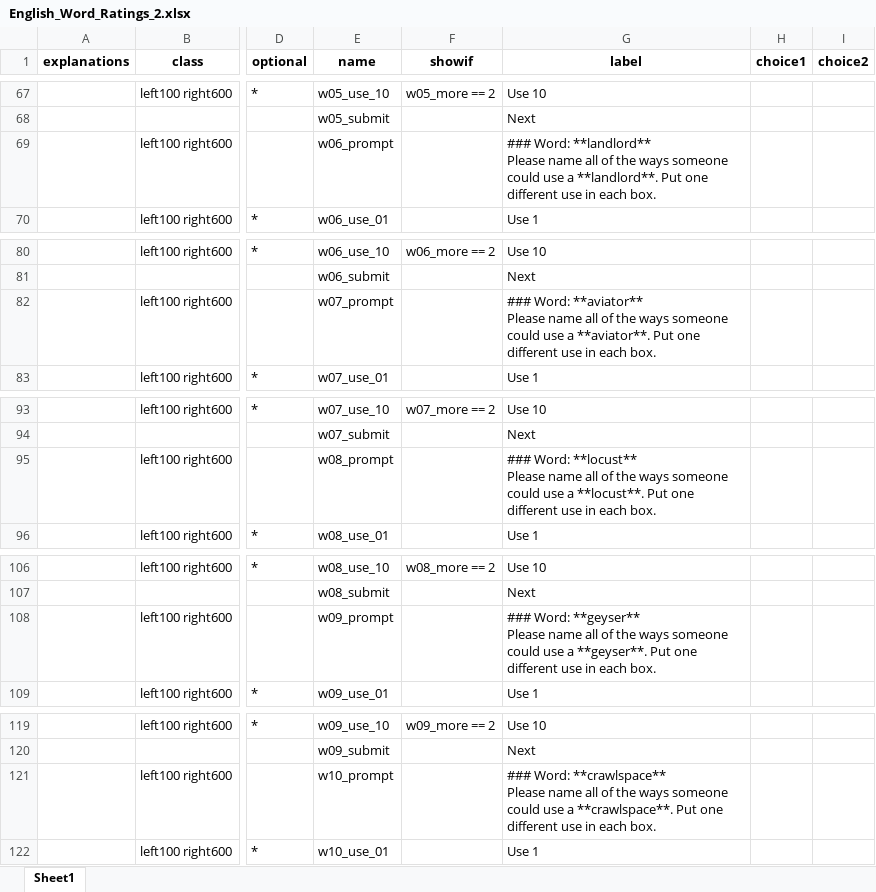
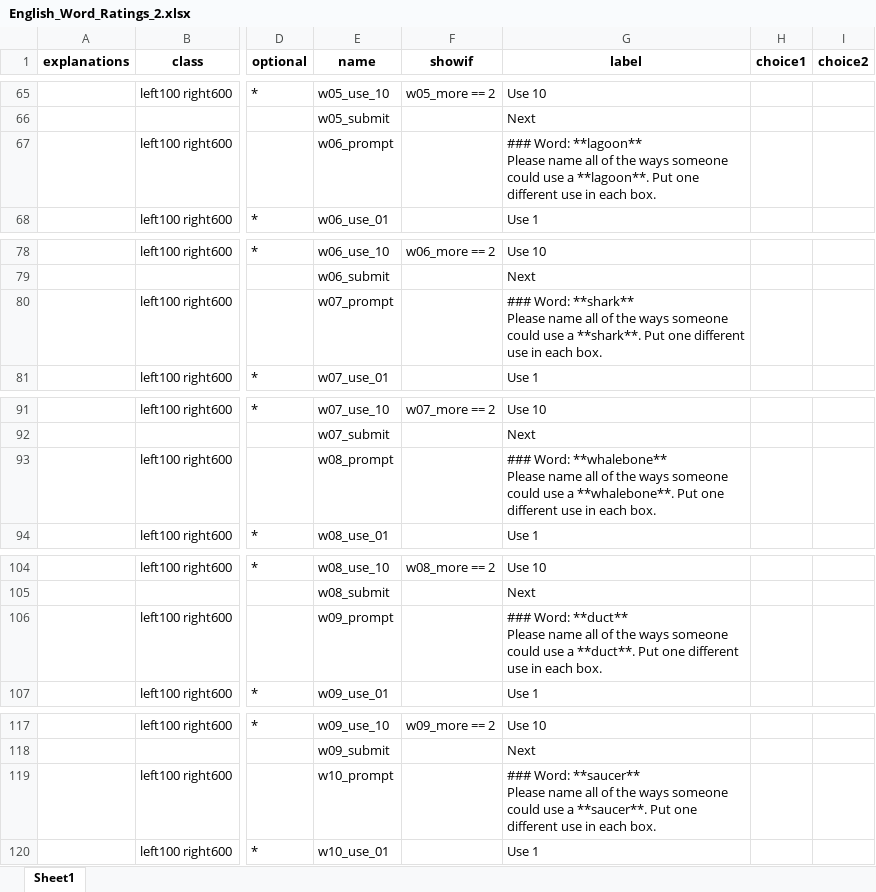
Before and after one commit to many-languages/ManyUses, an Excel workbook: 02-Task/English/English_Word_Ratings_2.xlsx, sheet Sheet1, drawn as a sheet; only a part is shown, gaps mark what is left out; values as stored, in another font and other column widths than the file's, no borders; addresses are those after the commit; ↵ is a line break in a cell; the diff covers the shown part only; the diff names each change by its address in the sheet, - before the commit and + after, or states it on an @@ line.

```diff
--- a/02-Task/English/English_Word_Ratings_2.xlsx (sheet Sheet1)
+++ b/02-Task/English/English_Word_Ratings_2.xlsx (sheet Sheet1)
-G67 (label): ### Word: **landlord** ↵ Please name all of the ways someone could use a **landlord**. Put one…
+G67 (label): ### Word: **lagoon** ↵ Please name all of the ways someone could use a **lagoon**. Put one…
-G80 (label): ### Word: **aviator** ↵ Please name all of the ways someone could use a **aviator**. Put one…
+G80 (label): ### Word: **shark** ↵ Please name all of the ways someone could use a **shark**. Put one…
-G93 (label): ### Word: **locust** ↵ Please name all of the ways someone could use a **locust**. Put one…
+G93 (label): ### Word: **whalebone** ↵ Please name all of the ways someone could use a **whalebone**. Put one…
-G106 (label): ### Word: **geyser** ↵ Please name all of the ways someone could use a **geyser**. Put one…
+G106 (label): ### Word: **duct** ↵ Please name all of the ways someone could use a **duct**. Put one…
-G119 (label): ### Word: **crawlspace** ↵ Please name all of the ways someone could use a **crawlspace**. Put one…
+G119 (label): ### Word: **saucer** ↵ Please name all of the ways someone could use a **saucer**. Put one…
```
Also changed, not shown: 2 removed rows and 5 edited cells elsewhere in this sheet, 02-Task/English/English_Word_Ratings.xlsx, 02-Task/English/English_Word_Ratings_2_template.xlsx, 6 other files.
